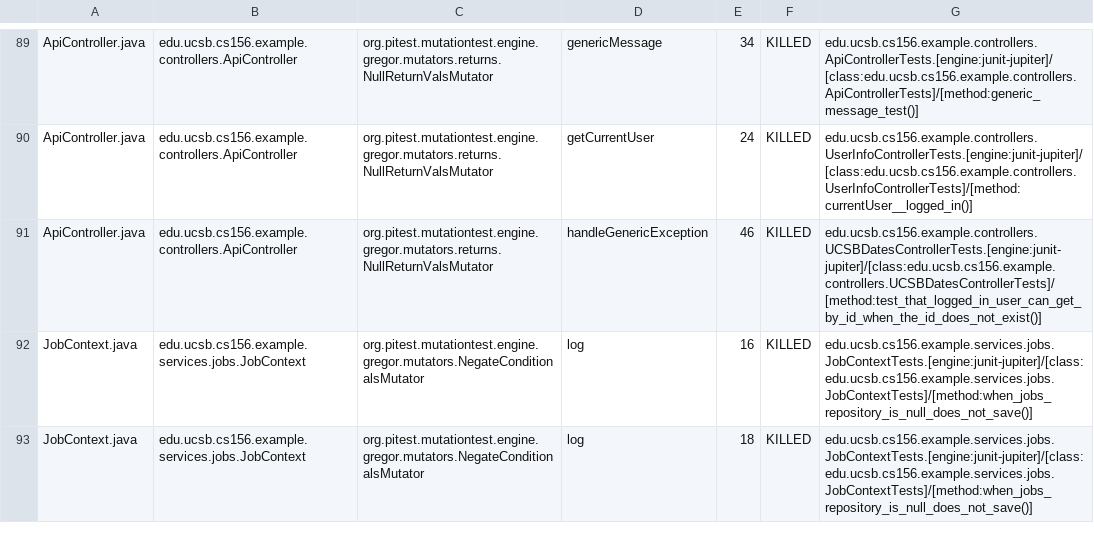
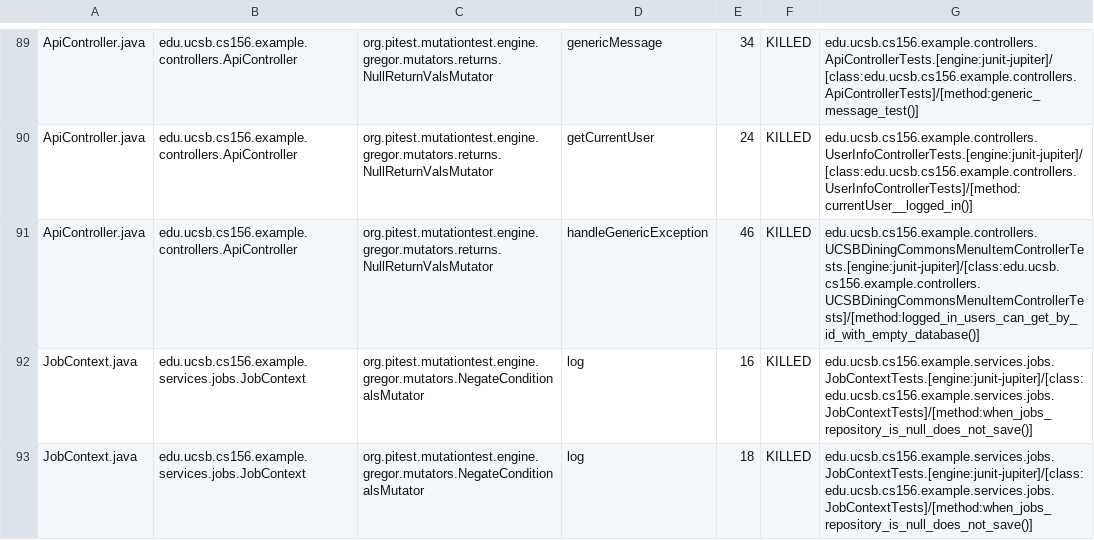
Before and after one commit to ucsb-cs156-s26/team02-s26-06, a CSV file: prs/63/pitest/mutations.csv, drawn as a sheet; only a part is shown, gaps mark what is left out.

Commit message:
Deploying to gh-pages from @ ucsb-cs156-s26/team02-s26-06@892ecb0341e5d2d271aac5e68d4a1f0fa89b08de 🚀

```diff
--- a/prs/63/pitest/mutations.csv
+++ b/prs/63/pitest/mutations.csv
@@ -90,3 +90,3 @@ ApiController.java,edu.ucsb.cs156.example.controllers.ApiController,org.pitest.m
 ApiController.java,edu.ucsb.cs156.example.controllers.ApiController,org.pitest.mutationtest.engine.gregor.mutators.returns.NullReturnValsMutator,getCurrentUser,24,KILLED,edu.ucsb.cs156.example.controllers.UserInfoControllerTests.[engine:junit-jupiter]/[class:edu.ucsb.cs156.example.controllers.UserInfoControllerTests]/[method:currentUser__logged_in()]
-ApiController.java,edu.ucsb.cs156.example.controllers.ApiController,org.pitest.mutationtest.engine.gregor.mutators.returns.NullReturnValsMutator,handleGenericException,46,KILLED,edu.ucsb.cs156.example.controllers.UCSBDatesControllerTests.[engine:junit-jupiter]/[class:edu.ucsb.cs156.example.controllers.UCSBDatesControllerTests]/[method:test_that_logged_in_user_can_get_by_id_when_the_id_does_not_exist()]
+ApiController.java,edu.ucsb.cs156.example.controllers.ApiController,org.pitest.mutationtest.engine.gregor.mutators.returns.NullReturnValsMutator,handleGenericException,46,KILLED,edu.ucsb.cs156.example.controllers.UCSBDiningCommonsMenuItemControllerTests.[engine:junit-jupiter]/[class:edu.ucsb.cs156.example.controllers.UCSBDiningCommonsMenuItemControllerTests]/[method:logged_in_users_can_get_by_id_with_empty_database()]
 JobContext.java,edu.ucsb.cs156.example.services.jobs.JobContext,org.pitest.mutationtest.engine.gregor.mutators.NegateConditionalsMutator,log,16,KILLED,edu.ucsb.cs156.example.services.jobs.JobContextTests.[engine:junit-jupiter]/[class:edu.ucsb.cs156.example.services.jobs.JobContextTests]/[method:when_jobs_repository_is_null_does_not_save()]
```
Also changed, not shown: 17 other files.
